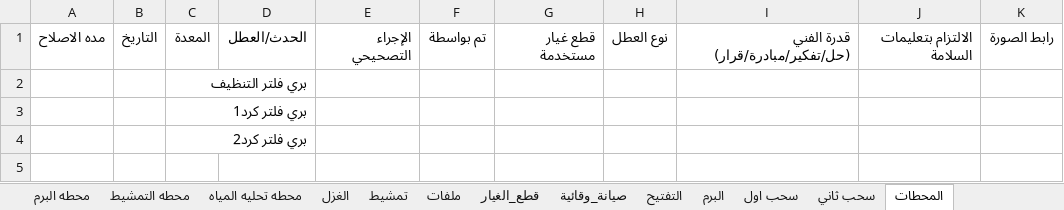
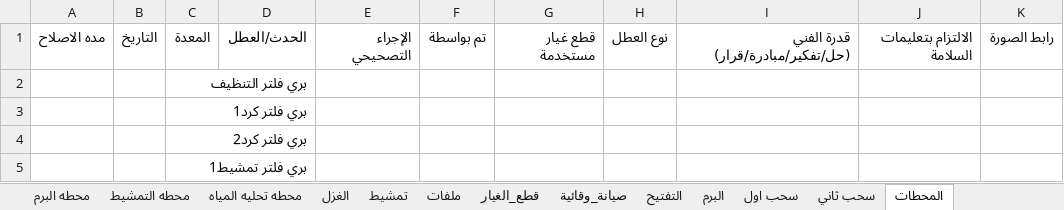
Before and after one commit to mahmedabdallh123/stations, an Excel workbook: l9.xlsx, sheet المحطات, drawn as a sheet; values as stored, in another font and other column widths than the file's, no borders; the diff names each change by its address in the sheet, - before the commit and + after, or states it on an @@ line.

Commit message:
تحديث البيانات - 2026-04-20 17:39:37

```diff
--- a/l9.xlsx (sheet المحطات)
+++ b/l9.xlsx (sheet المحطات)
+row 5:  |  | بري فلتر تمشيط1
```
